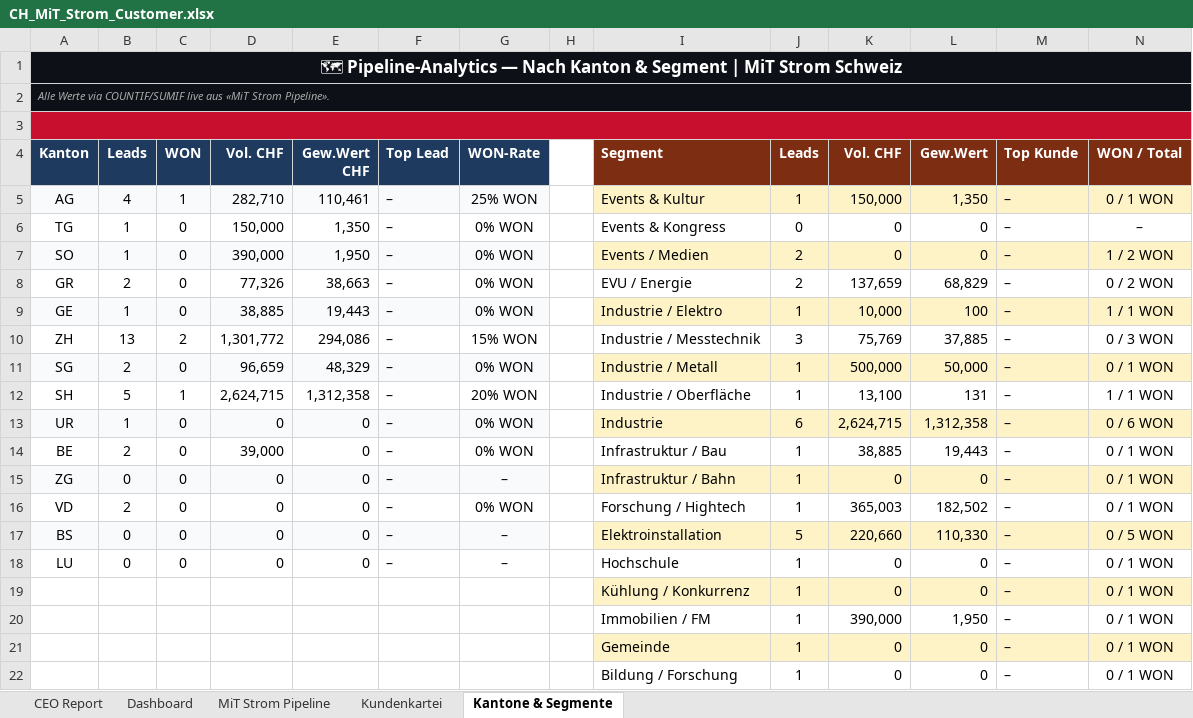
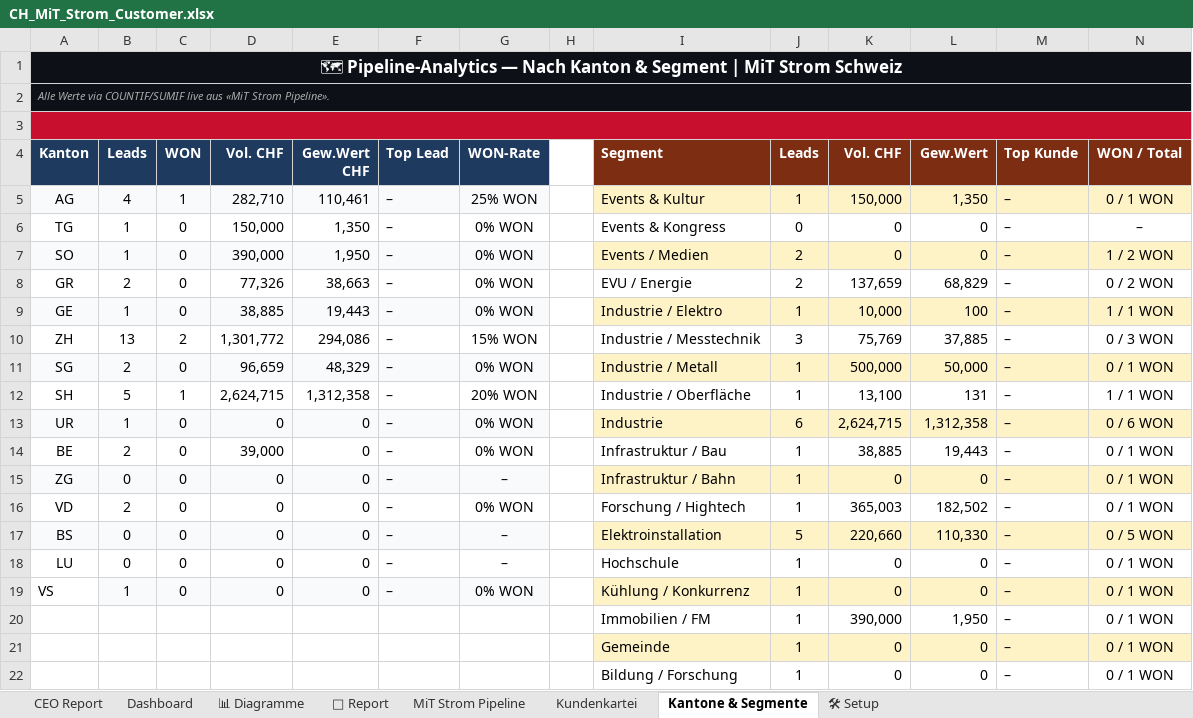
Before and after one commit to Ghostburaq/Burak, an Excel workbook: CH_MiT_Strom_Customer.xlsx, sheet Kantone & Segmente, drawn as a sheet; values as stored, in another font and other column widths than the file's, no borders; removed rows and columns are numbered as before the commit, all else as after; the diff names each change by its address in the sheet, - before the commit and + after, or states it on an @@ line.

```diff
--- a/CH_MiT_Strom_Customer.xlsx (sheet Kantone & Segmente)
+++ b/CH_MiT_Strom_Customer.xlsx (sheet Kantone & Segmente)
+sheet tab: 📊 Diagramme
+sheet tab: 📄 Report
+sheet tab: 🛠 Setup
-row 19:  |  |  |  |  |  |  |  | Kühlung / Konkurrenz | 1 | 0 | 0 | – | 0 / 1 WON
+row 19: VS | 1 | 0 | 0 | 0 | – | 0% WON |  | Kühlung / Konkurrenz | 1 | 0 | 0 | – | 0 / 1 WON
```
Also changed, not shown: charts or pictures, 2 other files.
